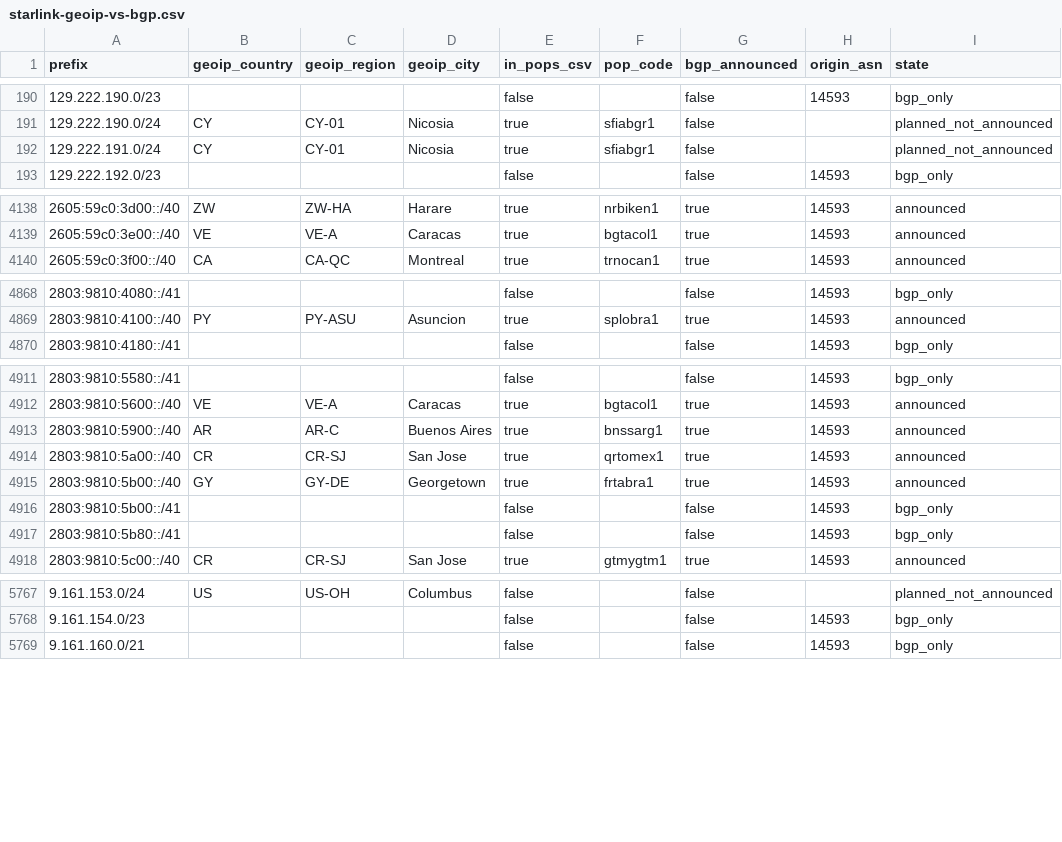
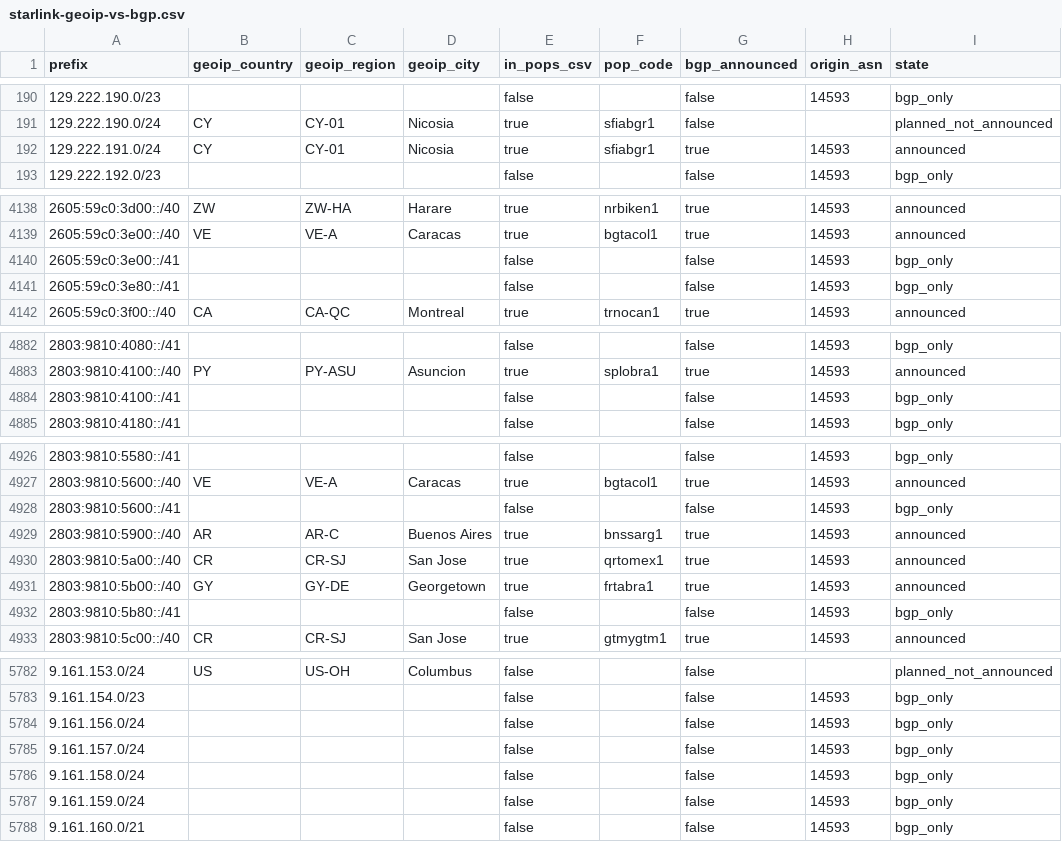
Before and after one commit to ipanalytics/Sat-geoip, a CSV file: outputs/starlink-geoip-vs-bgp.csv, drawn as a sheet; only a part is shown, gaps mark what is left out; the diff covers the shown part only.

```diff
--- a/outputs/starlink-geoip-vs-bgp.csv
+++ b/outputs/starlink-geoip-vs-bgp.csv
@@ -191,3 +191,3 @@ prefix,geoip_country,geoip_region,geoip_city,in_pops_csv,pop_code,bgp_announced,
 129.222.190.0/24,CY,CY-01,Nicosia,true,sfiabgr1,false,,planned_not_announced
-129.222.191.0/24,CY,CY-01,Nicosia,true,sfiabgr1,false,,planned_not_announced
+129.222.191.0/24,CY,CY-01,Nicosia,true,sfiabgr1,true,14593,announced
 129.222.192.0/23,,,,false,,false,14593,bgp_only
@@ -4139,2 +4139,4 @@ prefix,geoip_country,geoip_region,geoip_city,in_pops_csv,pop_code,bgp_announced,
 2605:59c0:3e00::/40,VE,VE-A,Caracas,true,bgtacol1,true,14593,announced
+2605:59c0:3e00::/41,,,,false,,false,14593,bgp_only
+2605:59c0:3e80::/41,,,,false,,false,14593,bgp_only
 2605:59c0:3f00::/40,CA,CA-QC,Montreal,true,trnocan1,true,14593,announced
@@ -4869,2 +4883,3 @@ prefix,geoip_country,geoip_region,geoip_city,in_pops_csv,pop_code,bgp_announced,
 2803:9810:4100::/40,PY,PY-ASU,Asuncion,true,splobra1,true,14593,announced
+2803:9810:4100::/41,,,,false,,false,14593,bgp_only
 2803:9810:4180::/41,,,,false,,false,14593,bgp_only
@@ -4912,2 +4927,3 @@ prefix,geoip_country,geoip_region,geoip_city,in_pops_csv,pop_code,bgp_announced,
 2803:9810:5600::/40,VE,VE-A,Caracas,true,bgtacol1,true,14593,announced
+2803:9810:5600::/41,,,,false,,false,14593,bgp_only
 2803:9810:5900::/40,AR,AR-C,Buenos Aires,true,bnssarg1,true,14593,announced
@@ -4915,3 +4931,2 @@ prefix,geoip_country,geoip_region,geoip_city,in_pops_csv,pop_code,bgp_announced,
 2803:9810:5b00::/40,GY,GY-DE,Georgetown,true,frtabra1,true,14593,announced
-2803:9810:5b00::/41,,,,false,,false,14593,bgp_only
 2803:9810:5b80::/41,,,,false,,false,14593,bgp_only
@@ -5768,2 +5783,6 @@ prefix,geoip_country,geoip_region,geoip_city,in_pops_csv,pop_code,bgp_announced,
 9.161.154.0/23,,,,false,,false,14593,bgp_only
+9.161.156.0/24,,,,false,,false,14593,bgp_only
+9.161.157.0/24,,,,false,,false,14593,bgp_only
+9.161.158.0/24,,,,false,,false,14593,bgp_only
+9.161.159.0/24,,,,false,,false,14593,bgp_only
 9.161.160.0/21,,,,false,,false,14593,bgp_only
```
Also changed, not shown: 21 added rows and 18 edited cells elsewhere in this file, outputs/prefix-changes.csv, 9 other files.
